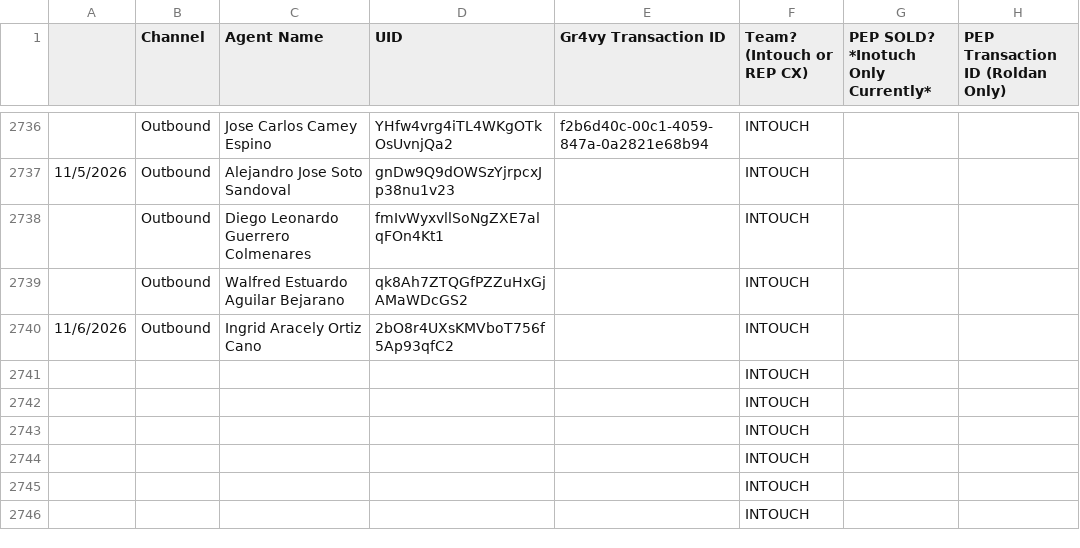
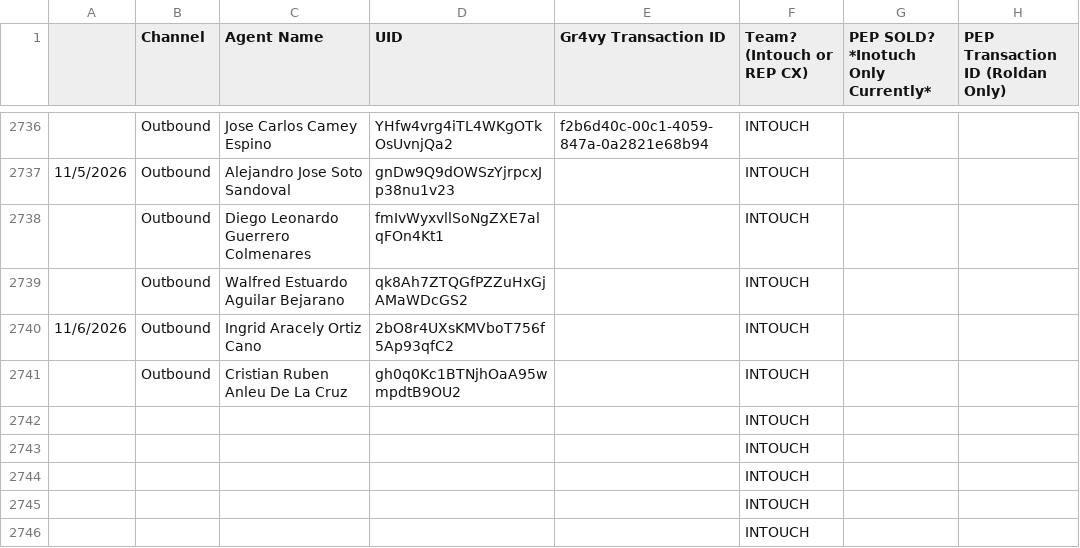
Before and after one commit to joshuawagner-create/leaderboard-data, a CSV file: data.csv, drawn as a sheet; only a part is shown, gaps mark what is left out; removed rows and columns are numbered as before the commit, all else as after; the diff names each change by its address in the sheet, - before the commit and + after, or states it on an @@ line.

Commit message:
Update leaderboard data 2026-11-06T17:34:08.255Z

```diff
--- a/data.csv
+++ b/data.csv
-row 2741:  |  |  |  |  | INTOUCH
+row 2741:  | Outbound | Cristian Ruben Anleu De La Cruz | gh0q0Kc1BTNjhOaA95wmpdtB9OU2 |  | INTOUCH
```
